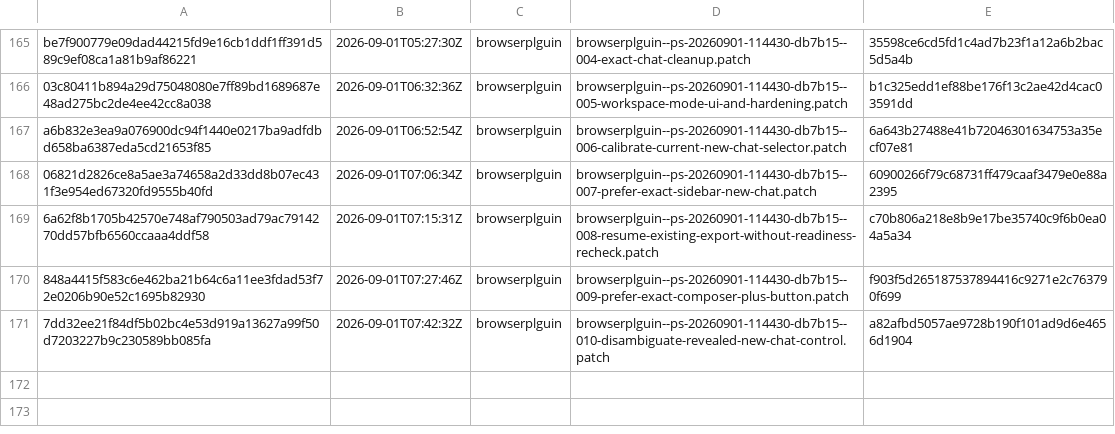
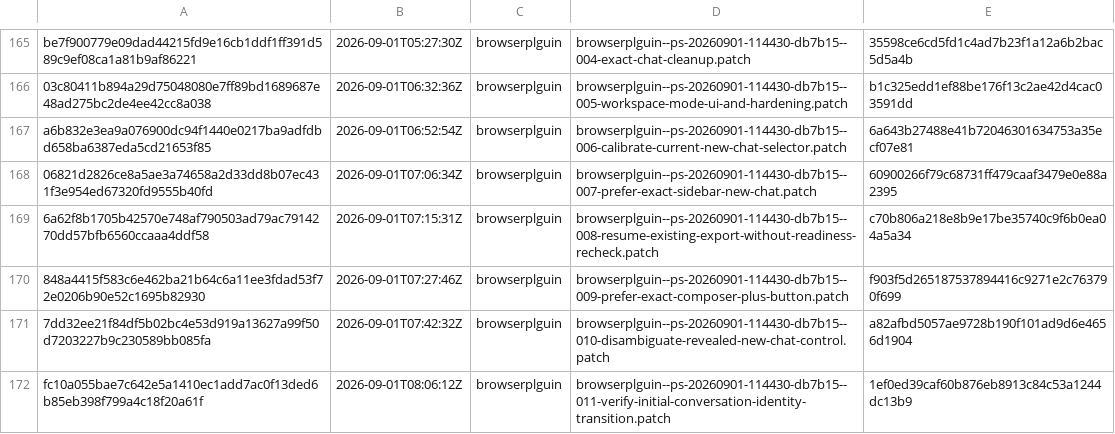
Before and after one commit to orgfrozen/browserplguin, a TSV file: .patch-sync/applied-patches.tsv, drawn as a sheet; only a part is shown, gaps mark what is left out; the diff names each change by its address in the sheet, - before the commit and + after, or states it on an @@ line.

Commit message:
chore: record applied delivery fc10a055bae7

```diff
--- a/.patch-sync/applied-patches.tsv
+++ b/.patch-sync/applied-patches.tsv
+row 172: fc10a055bae7c642e5a1410ec1add7ac0f13ded6b85eb398f799a4c18f20a61f | 2026-09-01T08:06:12Z | browserplguin | browserplguin--ps-20260901-114430-db7b15--011-verify-initial-conversation-identity-transition.patch | 1ef0ed39caf60b876eb8913c84c53a1244dc13b9
```
